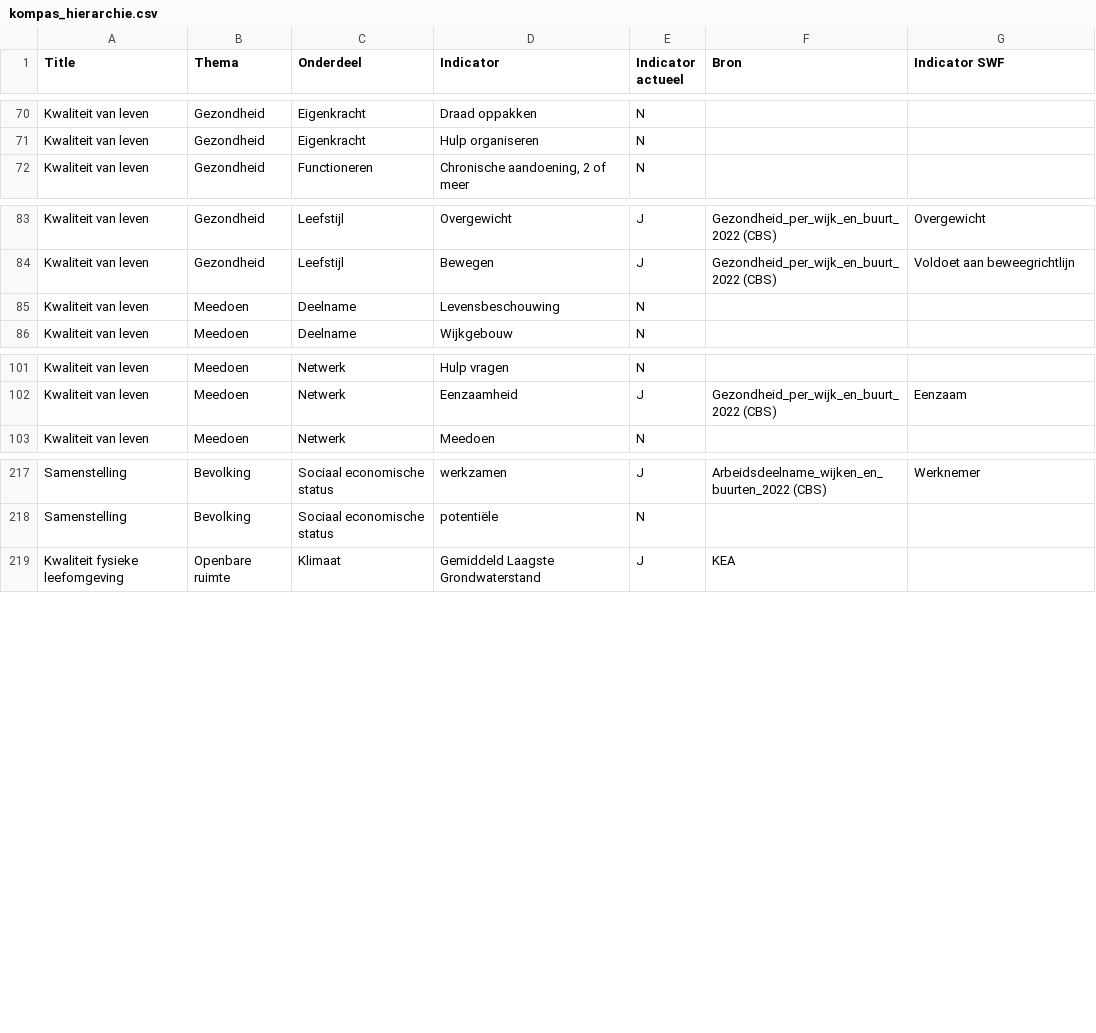
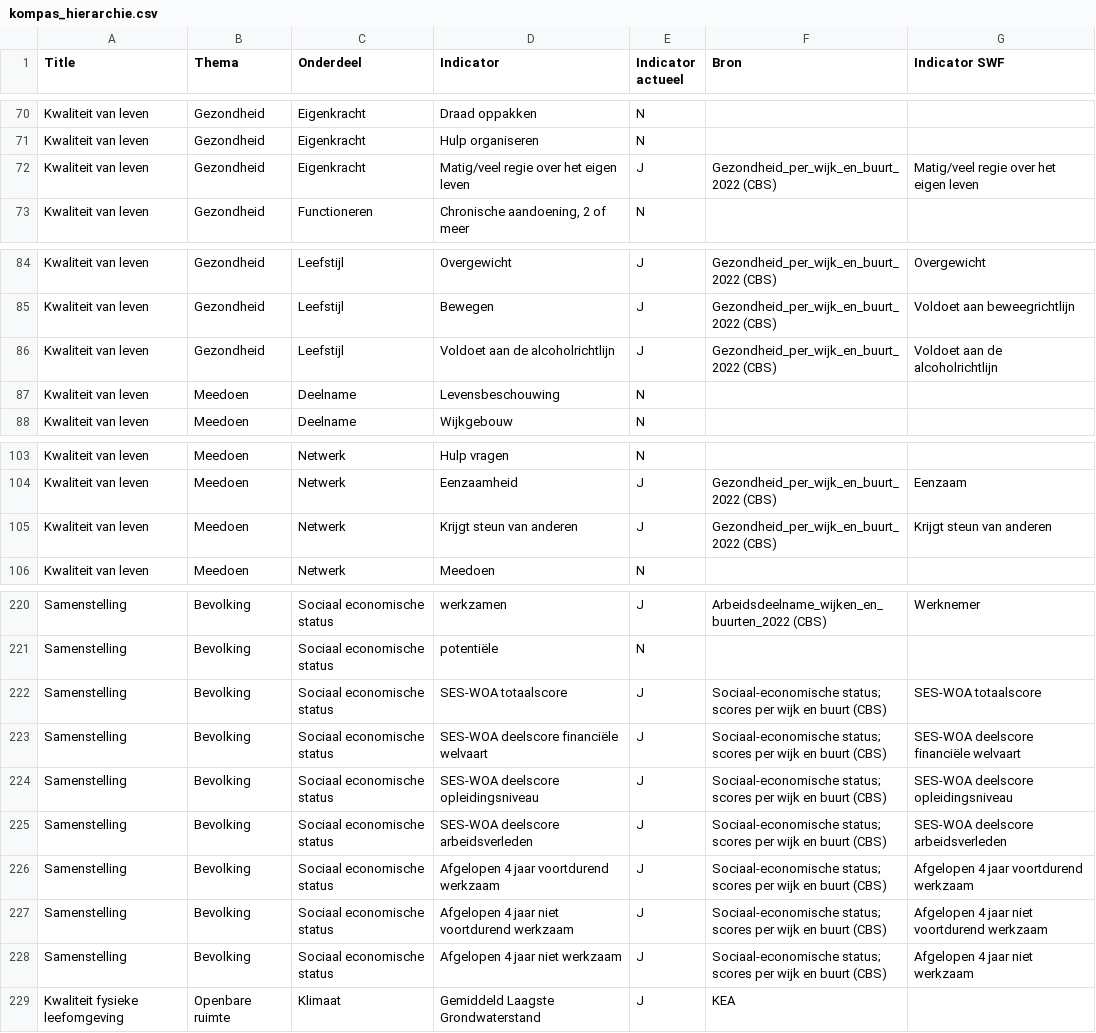
Before and after one commit to Sudwest-Fryslan/D-OmniTwin, a CSV file: db/stuurdata/kompas_hierarchie.csv, drawn as a sheet; only a part is shown, gaps mark what is left out; the diff names each change by its address in the sheet, - before the commit and + after, or states it on an @@ line.

Commit message:
feat(usecase): gebiedsagenda-ijsselmeerkust (TC-06-003) met open RIVM- en SES-WOA-indicatoren (#497) (#503)
* feat(usecase): gebiedsagenda-ijsselmeerkust (TC-06-003), cbs-ses-woa en uitbreiding rivm (#497)

* chore(usecase): omschrijving Workum en ruff format test_usecase_cbs_ses_woa (#497)

```diff
--- a/db/stuurdata/kompas_hierarchie.csv
+++ b/db/stuurdata/kompas_hierarchie.csv
+row 72: Kwaliteit van leven | Gezondheid | Eigenkracht | Matig/veel regie over het eigen leven | J | Gezondheid_per_wijk_en_buurt_2022 (CBS) | Matig/veel regie over het eigen leven
+row 86: Kwaliteit van leven | Gezondheid | Leefstijl | Voldoet aan de alcoholrichtlijn | J | Gezondheid_per_wijk_en_buurt_2022 (CBS) | Voldoet aan de alcoholrichtlijn
+row 105: Kwaliteit van leven | Meedoen | Netwerk | Krijgt steun van anderen | J | Gezondheid_per_wijk_en_buurt_2022 (CBS) | Krijgt steun van anderen
+row 222: Samenstelling | Bevolking | Sociaal economische status | SES-WOA totaalscore | J | Sociaal-economische status; scores per wijk en buurt (CBS) | SES-WOA totaalscore
+row 223: Samenstelling | Bevolking | Sociaal economische status | SES-WOA deelscore financiële welvaart | J | Sociaal-economische status; scores per wijk en buurt (CBS) | SES-WOA deelscore financiële welvaart
+row 224: Samenstelling | Bevolking | Sociaal economische status | SES-WOA deelscore opleidingsniveau | J | Sociaal-economische status; scores per wijk en buurt (CBS) | SES-WOA deelscore opleidingsniveau
+row 225: Samenstelling | Bevolking | Sociaal economische status | SES-WOA deelscore arbeidsverleden | J | Sociaal-economische status; scores per wijk en buurt (CBS) | SES-WOA deelscore arbeidsverleden
+row 226: Samenstelling | Bevolking | Sociaal economische status | Afgelopen 4 jaar voortdurend werkzaam | J | Sociaal-economische status; scores per wijk en buurt (CBS) | Afgelopen 4 jaar voortdurend werkzaam
+row 227: Samenstelling | Bevolking | Sociaal economische status | Afgelopen 4 jaar niet voortdurend werkzaam | J | Sociaal-economische status; scores per wijk en buurt (CBS) | Afgelopen 4 jaar niet voortdurend werkzaam
+row 228: Samenstelling | Bevolking | Sociaal economische status | Afgelopen 4 jaar niet werkzaam | J | Sociaal-economische status; scores per wijk en buurt (CBS) | Afgelopen 4 jaar niet werkzaam
```
Also changed, not shown: db/stuurdata/indicatoren.csv, 16 other files.
